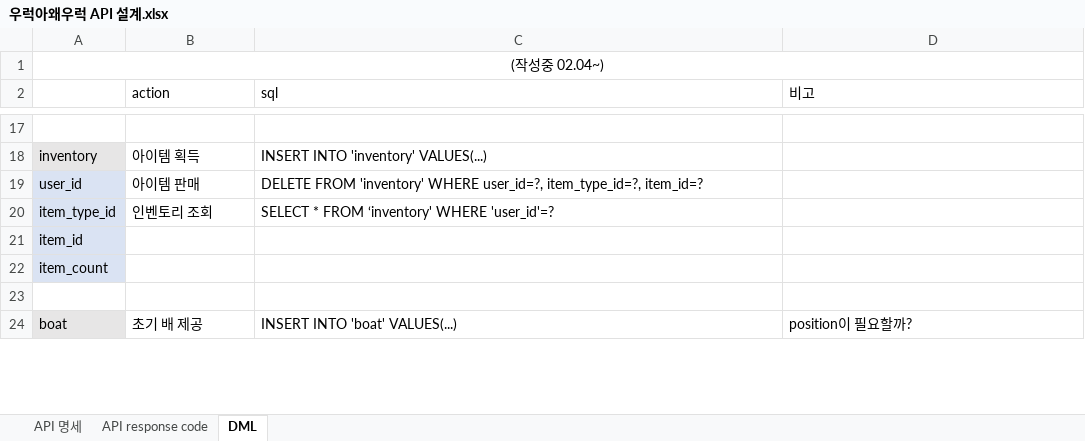
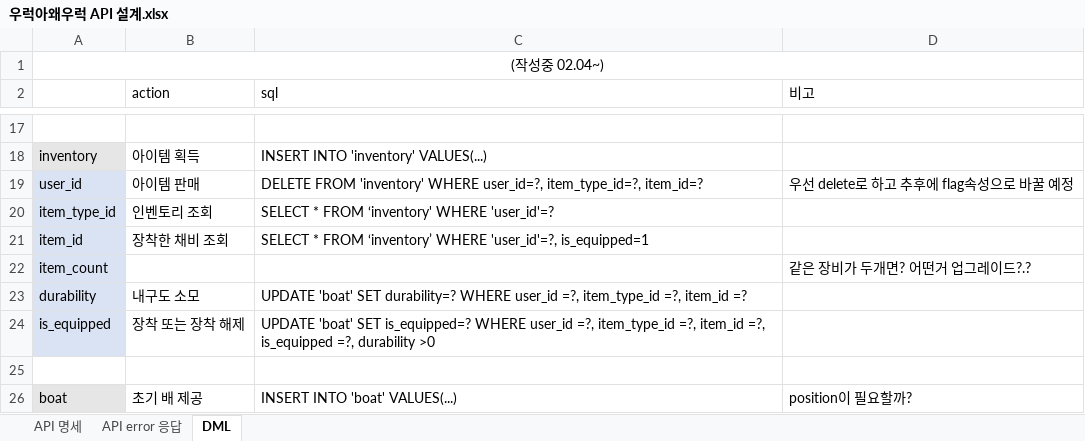
Before and after one commit to JinhaSuh/UrukGame, an Excel workbook: docs/우럭아왜우럭 API 설계.xlsx, sheet DML, drawn as a sheet; only a part is shown, gaps mark what is left out; values as stored, in another font and other column widths than the file's, no borders; the diff covers the shown part only; the diff names each change by its address in the sheet, - before the commit and + after, or states it on an @@ line.

```diff
--- a/docs/우럭아왜우럭 API 설계.xlsx (sheet DML)
+++ b/docs/우럭아왜우럭 API 설계.xlsx (sheet DML)
-sheet tab: API response code
+sheet tab: API error 응답
-D19 (비고): (empty)
+D19 (비고): 우선 delete로 하고 추후에 flag속성으로 바꿀 예정
-B21 (action): (empty)
+B21 (action): 장착한 채비 조회
-C21 (sql): (empty)
+C21 (sql): SELECT * FROM ‘inventory’ WHERE 'user_id'=?, is_equipped=1
-D22 (비고): (empty)
+D22 (비고): 같은 장비가 두개면? 어떤거 업그레이드?.?
+row 23: durability | 내구도 소모 | UPDATE 'boat' SET durability=? WHERE user_id =?, item_type_id =?, item_id =?
+row 24: is_equipped | 장착 또는 장착 해제 | UPDATE 'boat' SET is_equipped=? WHERE user_id =?, item_type_id =?, item_id =?, is_equipped =?, durability >0
```
Also changed, not shown: 14 edited cells elsewhere in this sheet, sheet API 명세, docs/우럭아왜우럭 데이터 설계.xlsx, 1 other file.
